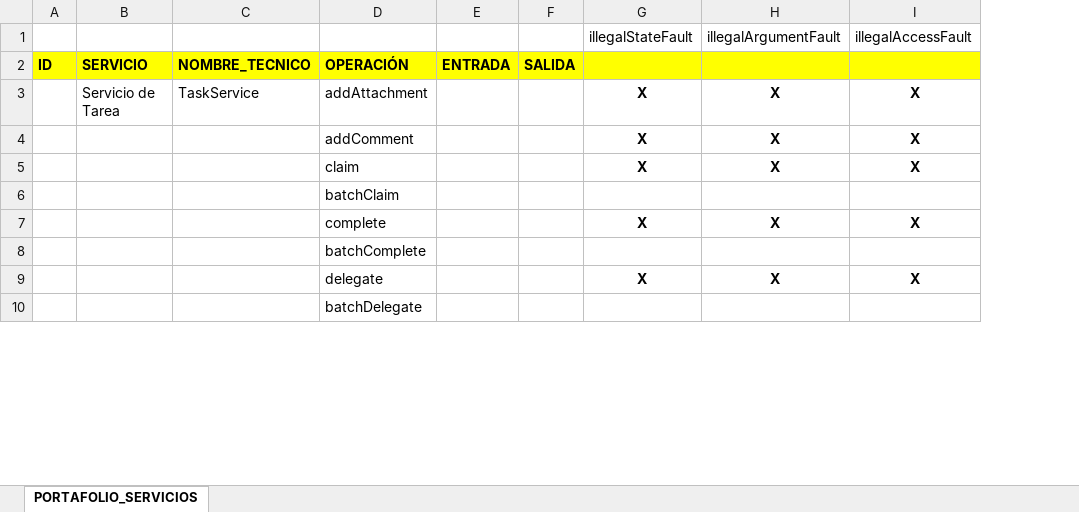
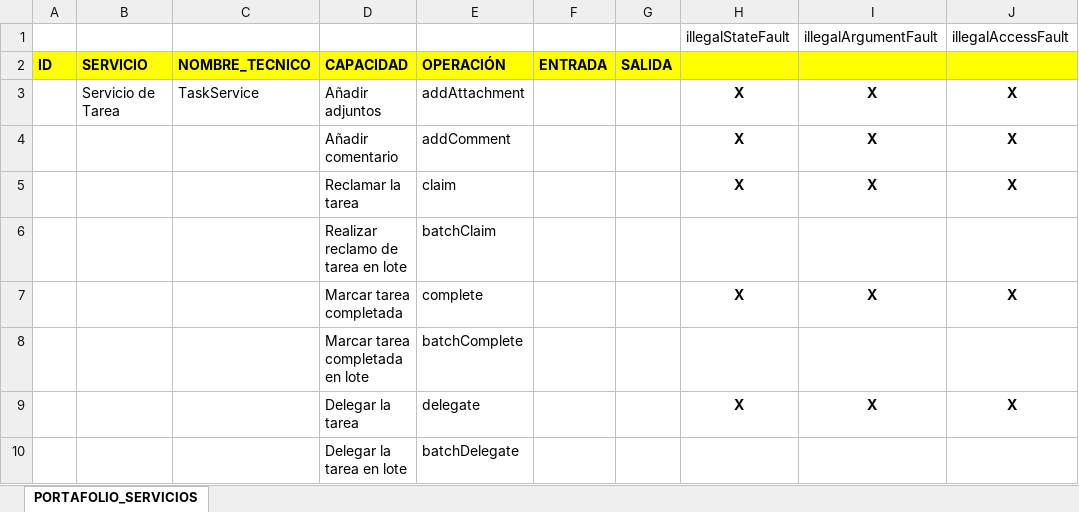
Before and after one commit to upcevo201402/bpm-btm, an Excel workbook: Analisis/Portafolio_Servicios_SOA.xlsx, sheet PORTAFOLIO_SERVICIOS, drawn as a sheet; only a part is shown; values as stored, in another font and other column widths than the file's, no borders; the diff names each change by its address in the sheet, - before the commit and + after, or states it on an @@ line.

```diff
--- a/Analisis/Portafolio_Servicios_SOA.xlsx (sheet PORTAFOLIO_SERVICIOS)
+++ b/Analisis/Portafolio_Servicios_SOA.xlsx (sheet PORTAFOLIO_SERVICIOS)
+column D, rows 2-10: CAPACIDAD | Añadir adjuntos | Añadir comentario | Reclamar la tarea | Realizar reclamo de tarea en lote | Marcar tarea completada | Marcar tarea completada en lote | Delegar la tarea | Delegar la tarea en lote
```
Also changed, not shown: Requerimientos/Backlog_producto.xlsx.
